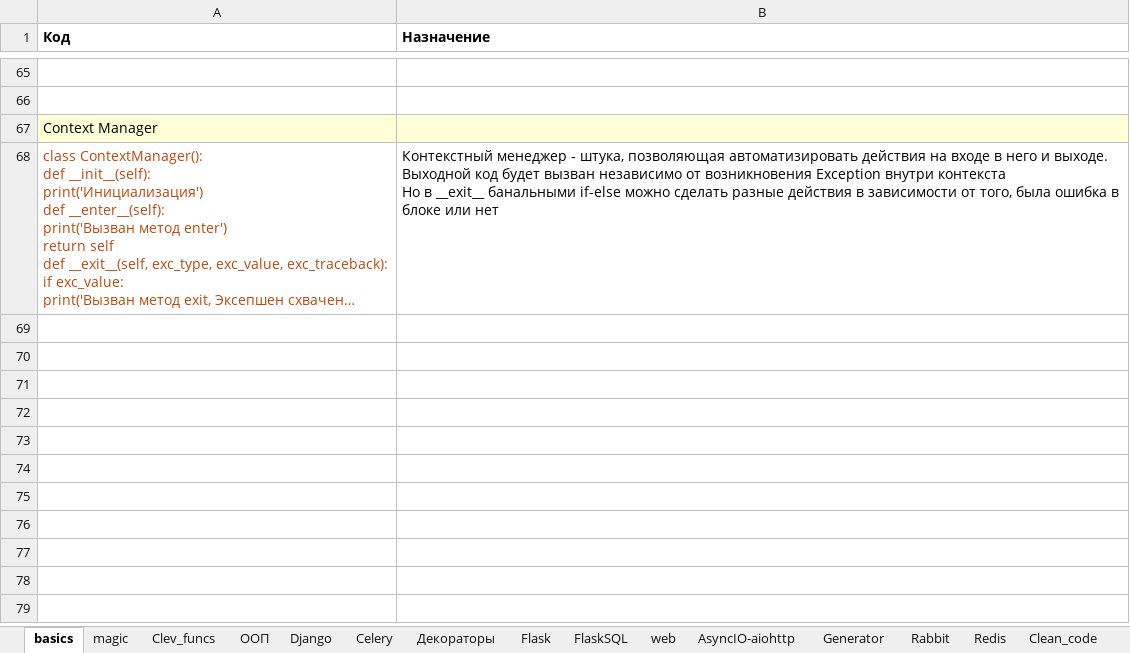
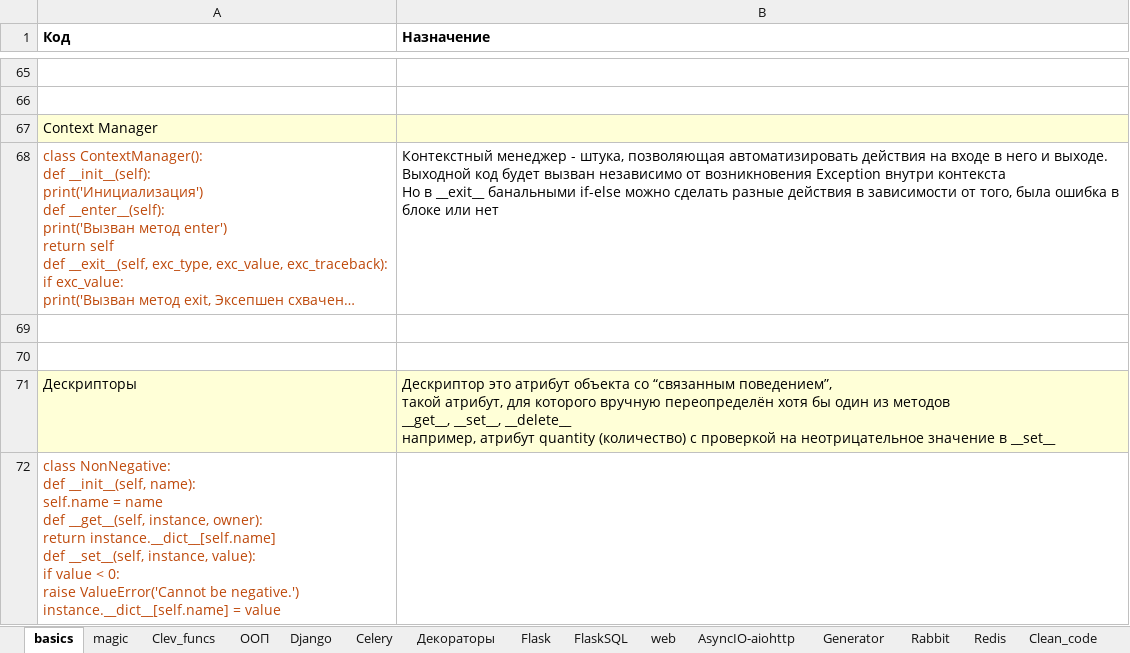
Before and after one commit to Antohnio123/HandshakesFastApi, an Excel workbook: Elegant_Python.xlsx, sheet basics, drawn as a sheet; only a part is shown, gaps mark what is left out; long unchanged cells end in …; values as stored, in another font and other column widths than the file's, no borders; ↵ is a line break in a cell; the diff names each change by its address in the sheet, - before the commit and + after, or states it on an @@ line.

```diff
--- a/Elegant_Python.xlsx (sheet basics)
+++ b/Elegant_Python.xlsx (sheet basics)
+row 69: (empty)
+row 70: (empty)
+row 71: Дескрипторы | Дескриптор это атрибут объекта со “связанным поведением”, ↵ такой атрибут, для которого вручную переопределён хотя бы один из методов ↵ __get__, __set__, __delete__ ↵ например, атрибут quantity (количество) с проверкой на неотрицательное значение в __set__
+row 72: class NonNegative: ↵ def __init__(self, name): ↵ self.name = name ↵ def __get__(self, instance, owner): ↵ return instance.__dict__[self.name] ↵ def __set__(self, instance, value): ↵ if value < 0: ↵ raise ValueError('Cannot be negative.') ↵ instance.__dict__[self.name] = value
```
Also changed, not shown: sheet Generator, sheet Django, 3 other files.
